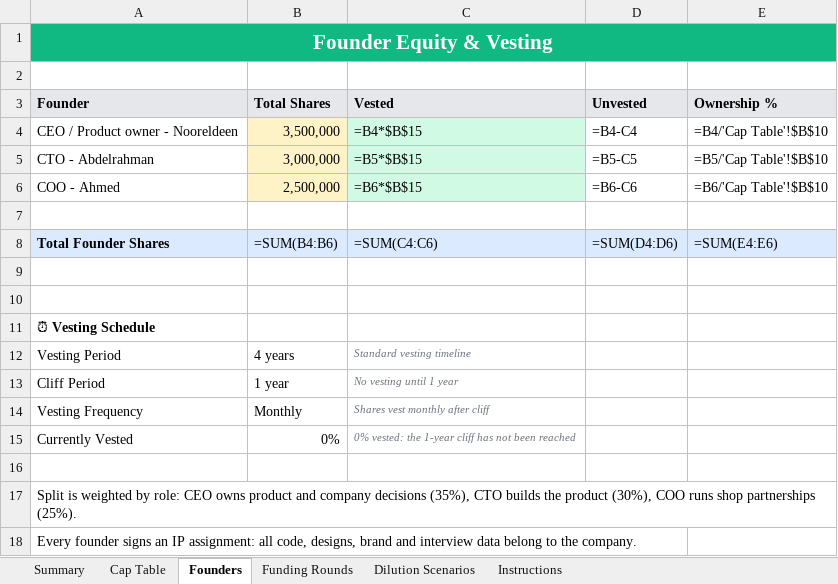
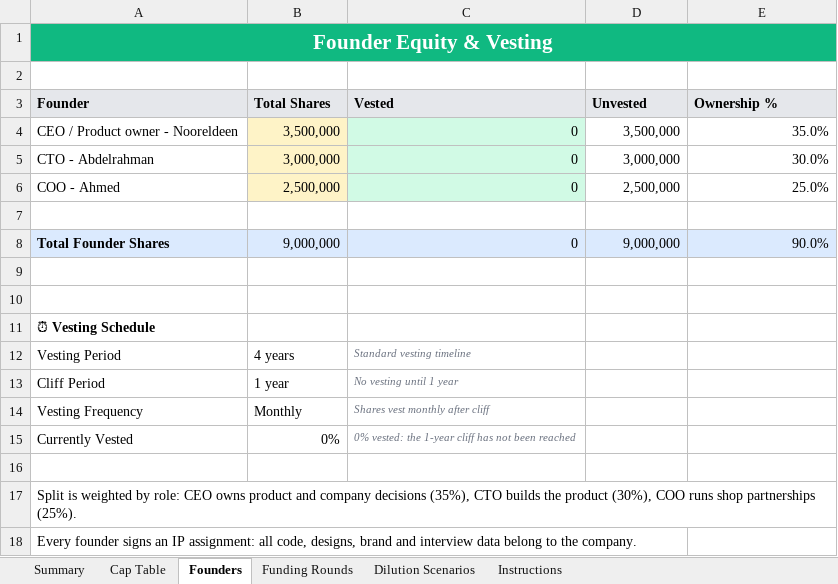
Before and after one commit to Abdel-RahmanIII/BOS, an Excel workbook: Cap Table - Founding Structure.xlsx, sheet Founders, drawn as a sheet; values as stored, in another font and other column widths than the file's, no borders; formulas without a stored value are shown as written; the diff names each change by its address in the sheet, - before the commit and + after, or states it on an @@ line.

```diff
--- a/Cap Table - Founding Structure.xlsx (sheet Founders)
+++ b/Cap Table - Founding Structure.xlsx (sheet Founders)
-C4 (Vested): =B4*$B$15
+C4 (Vested): 0
-D4 (Unvested): =B4-C4
+D4 (Unvested): 3,500,000
-E4 (Ownership %): =B4/'Cap Table'!$B$10
+E4 (Ownership %): 35.0%
-C5 (Vested): =B5*$B$15
+C5 (Vested): 0
-D5 (Unvested): =B5-C5
+D5 (Unvested): 3,000,000
-E5 (Ownership %): =B5/'Cap Table'!$B$10
+E5 (Ownership %): 30.0%
-C6 (Vested): =B6*$B$15
+C6 (Vested): 0
-D6 (Unvested): =B6-C6
+D6 (Unvested): 2,500,000
-E6 (Ownership %): =B6/'Cap Table'!$B$10
+E6 (Ownership %): 25.0%
-B8 (Total Shares): =SUM(B4:B6)
+B8 (Total Shares): 9,000,000
-C8 (Vested): =SUM(C4:C6)
+C8 (Vested): 0
-D8 (Unvested): =SUM(D4:D6)
+D8 (Unvested): 9,000,000
-E8 (Ownership %): =SUM(E4:E6)
+E8 (Ownership %): 90.0%
```
Also changed, not shown: sheet Summary, sheet Dilution Scenarios, sheet Cap Table, sheet Funding Rounds.
